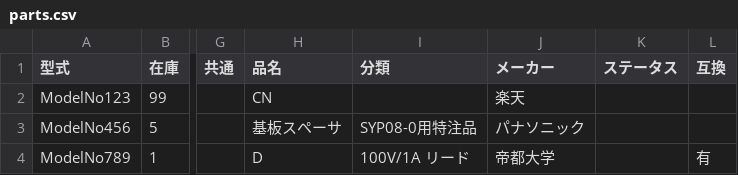
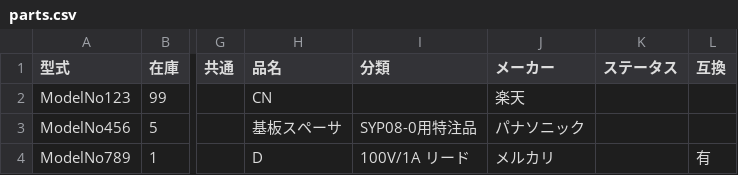
Before and after one commit to raichiii/parts-manager-v2, a CSV file: database/seeds/seed/parts.csv, drawn as a sheet; only a part is shown, gaps mark what is left out; the diff names each change by its address in the sheet, - before the commit and + after, or states it on an @@ line.

```diff
--- a/database/seeds/seed/parts.csv
+++ b/database/seeds/seed/parts.csv
-J4 (メーカー): 帝都大学
+J4 (メーカー): メルカリ
```
Also changed, not shown: database/seeds/seed/requested_list.csv, 24 other files.
